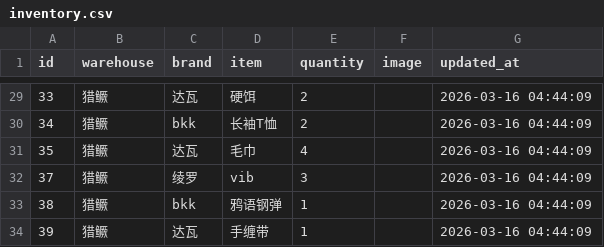
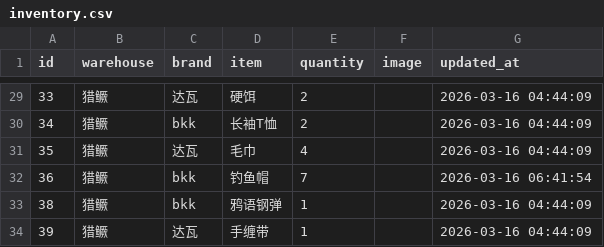
Before and after one commit to whalesw2026/fishing-inventory-web, a CSV file: inventory.csv, drawn as a sheet; only a part is shown, gaps mark what is left out; removed rows and columns are numbered as before the commit, all else as after; the diff names each change by its address in the sheet, - before the commit and + after, or states it on an @@ line.

Commit message:
Update: 2026-03-16 08:01:31

```diff
--- a/inventory.csv
+++ b/inventory.csv
-row 32: 37 | 猎鳜 | 绫罗 | vib | 3 |  | 2026-03-16 04:44:09
+row 32: 36 | 猎鳜 | bkk | 钓鱼帽 | 7 |  | 2026-03-16 06:41:54
```
